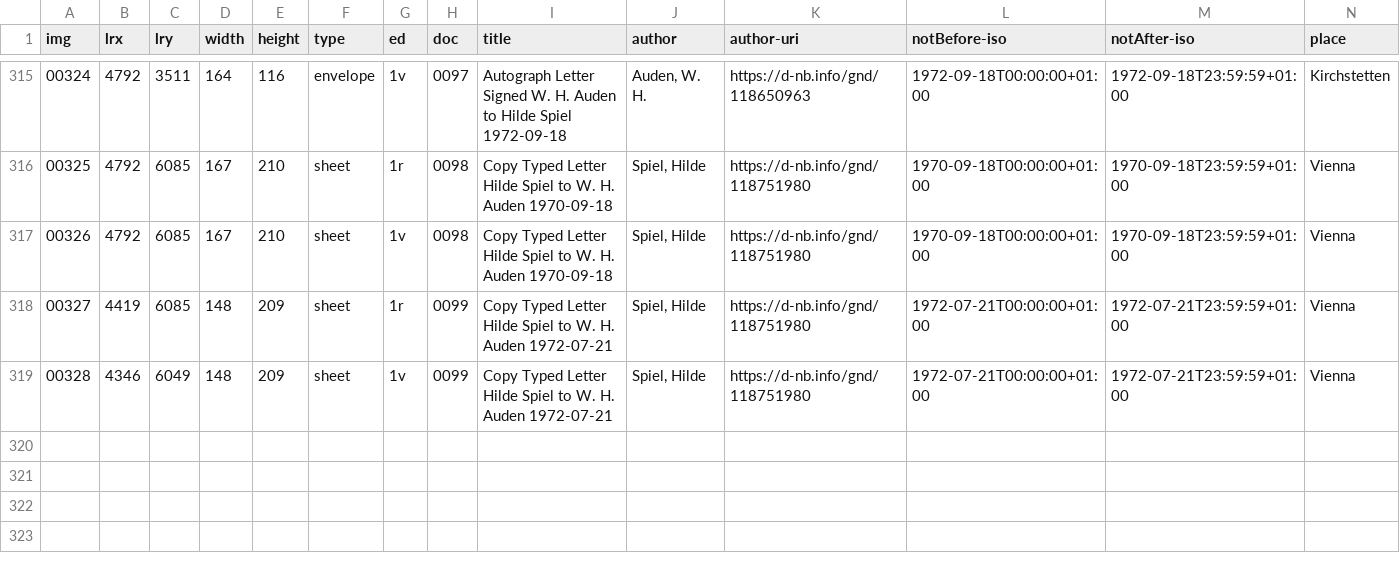
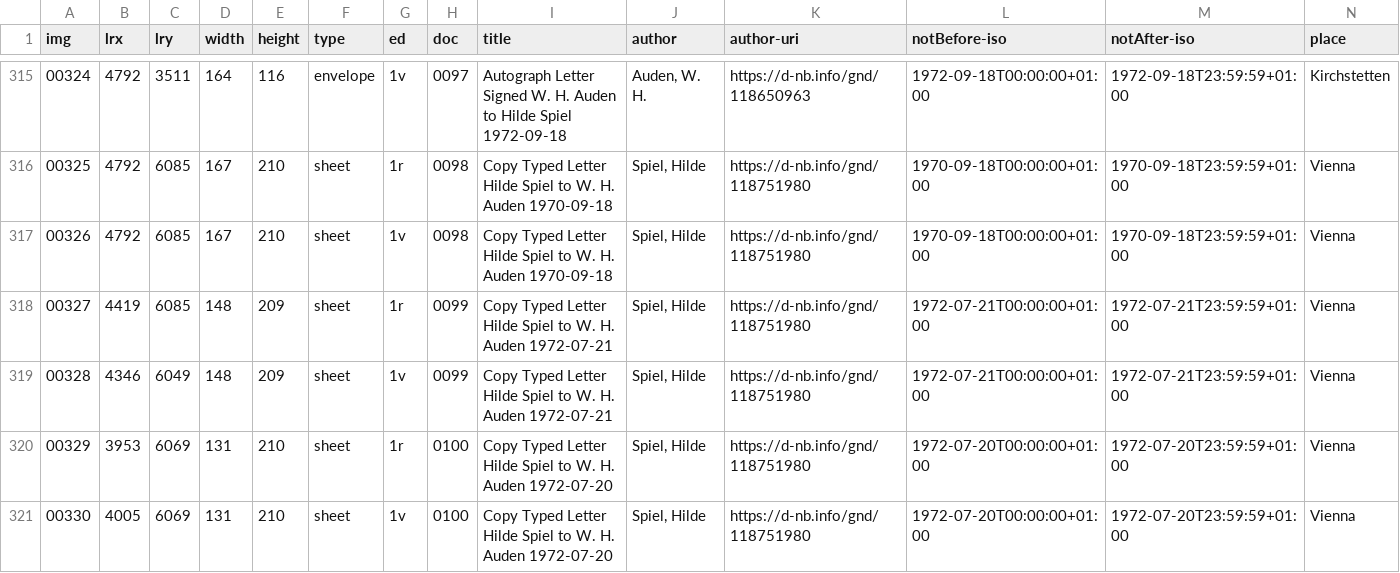
Before and after one commit to auden-in-austria-digital/aad-data, a CSV file: metadata/csv/input_img_id.csv, drawn as a sheet; only a part is shown, gaps mark what is left out; rows hold the shown columns only; the diff names each change by its address in the sheet, - before the commit and + after, or states it on an @@ line.

Commit message:
create metadata imgs 00329-00330

```diff
--- a/metadata/csv/input_img_id.csv
+++ b/metadata/csv/input_img_id.csv
+row 320: 00329 | 3953 | 6069 | 131 | 210 | sheet | 1r | 0100 | Copy Typed Letter Hilde Spiel to W. H. Auden 1972-07-20 | Spiel, Hilde | https://d-nb.info/gnd/118751980 | 1972-07-20T00:00:00+01:00 | 1972-07-20T23:59:59+01:00 | Vienna
+row 321: 00330 | 4005 | 6069 | 131 | 210 | sheet | 1v | 0100 | Copy Typed Letter Hilde Spiel to W. H. Auden 1972-07-20 | Spiel, Hilde | https://d-nb.info/gnd/118751980 | 1972-07-20T00:00:00+01:00 | 1972-07-20T23:59:59+01:00 | Vienna
```
